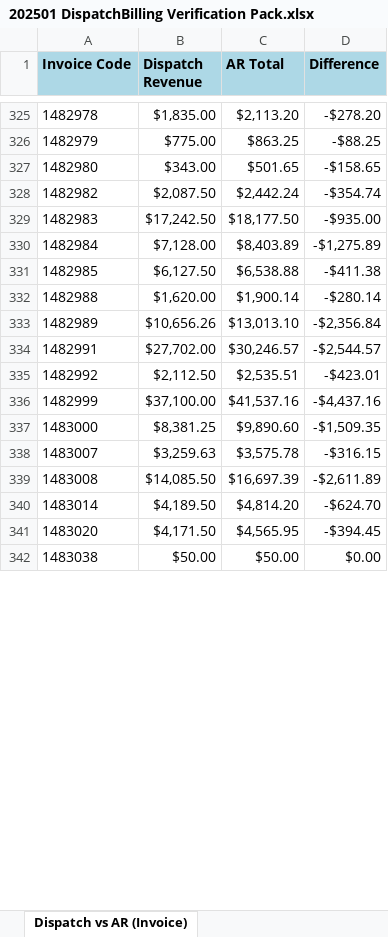
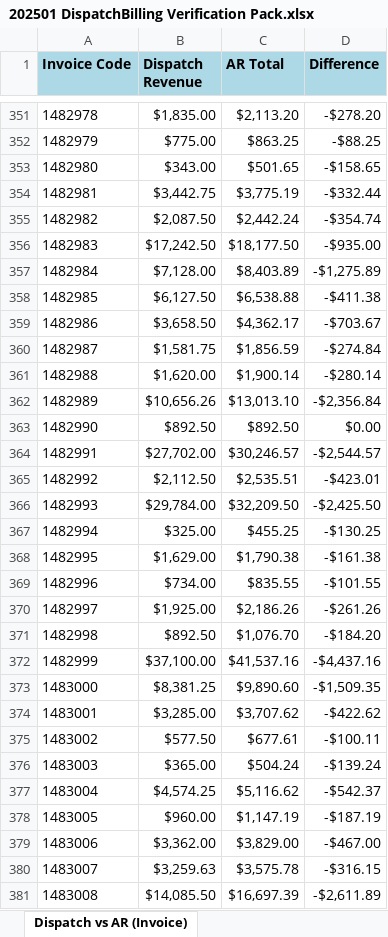
Before and after one commit to Montblanc-mogbot/montblanc-gtd-brain, an Excel workbook: Projects/tbh-report-catalog/reports/202501 DispatchBilling Verification Pack.xlsx, sheet Dispatch vs AR (Invoice), drawn as a sheet; only a part is shown, gaps mark what is left out; the shorter side is filled out with more unchanged rows; values as stored, in another font and other column widths than the file's, no borders; the diff covers the shown part only; the diff names each change by its address in the sheet, - before the commit and + after, or states it on an @@ line.

```diff
--- a/Projects/tbh-report-catalog/reports/202501 DispatchBilling Verification Pack.xlsx (sheet Dispatch vs AR (Invoice))
+++ b/Projects/tbh-report-catalog/reports/202501 DispatchBilling Verification Pack.xlsx (sheet Dispatch vs AR (Invoice))
+row 354: 1482981 | $3,442.75 | $3,775.19 | -$332.44
+row 359: 1482986 | $3,658.50 | $4,362.17 | -$703.67
+row 360: 1482987 | $1,581.75 | $1,856.59 | -$274.84
+row 363: 1482990 | $892.50 | $892.50 | $0.00
+row 366: 1482993 | $29,784.00 | $32,209.50 | -$2,425.50
+row 367: 1482994 | $325.00 | $455.25 | -$130.25
+row 368: 1482995 | $1,629.00 | $1,790.38 | -$161.38
+row 369: 1482996 | $734.00 | $835.55 | -$101.55
+row 370: 1482997 | $1,925.00 | $2,186.26 | -$261.26
+row 371: 1482998 | $892.50 | $1,076.70 | -$184.20
+row 374: 1483001 | $3,285.00 | $3,707.62 | -$422.62
+row 375: 1483002 | $577.50 | $677.61 | -$100.11
+row 376: 1483003 | $365.00 | $504.24 | -$139.24
+row 377: 1483004 | $4,574.25 | $5,116.62 | -$542.37
+row 378: 1483005 | $960.00 | $1,147.19 | -$187.19
+row 379: 1483006 | $3,362.00 | $3,829.00 | -$467.00
```
Also changed, not shown: 360 added rows and 1 removed row elsewhere in this sheet, sheet Dispatch Plant Day, sheet Dispatch Plant Month, sheet Cover, 29 other files.
